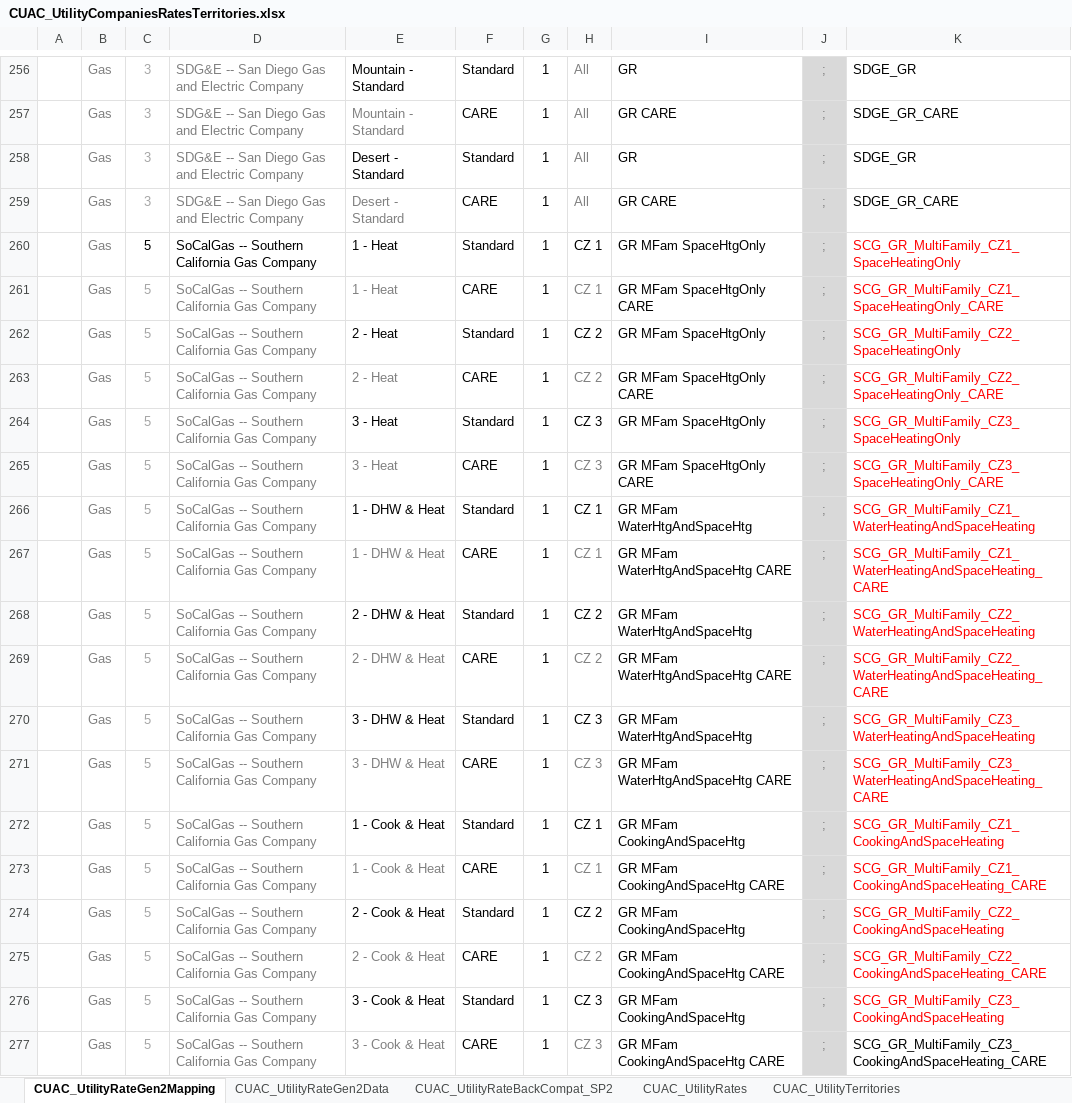
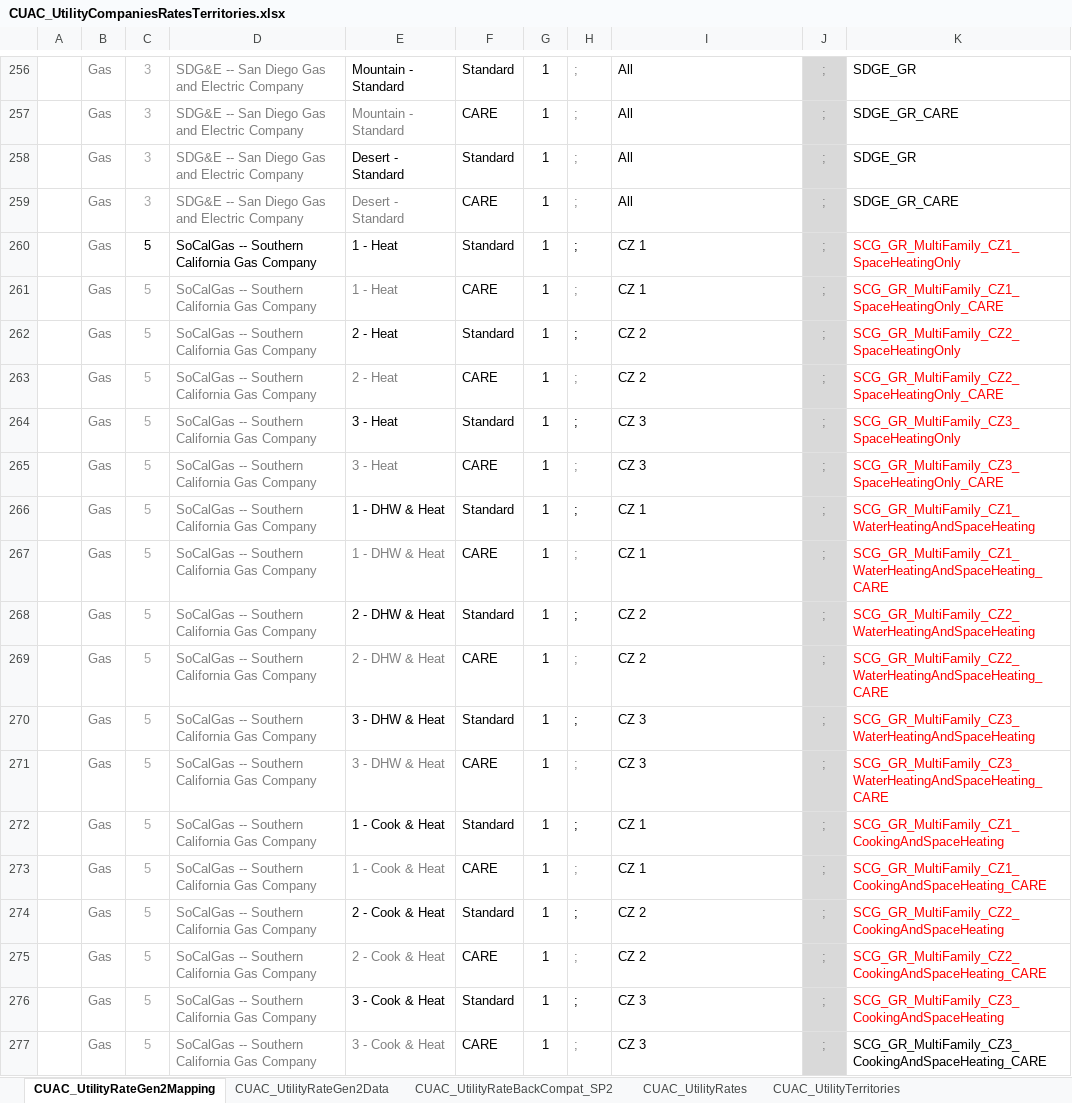
Before and after one commit to joesinger12misc/test-no-LFS, an Excel workbook: Documentation/T24N/CUAC_UtilityCompaniesRatesTerritories.xlsx, sheet CUAC_UtilityRateGen2Mapping, drawn as a sheet; only a part is shown, gaps mark what is left out; values as stored, in another font and other column widths than the file's, no borders; the diff covers the shown part only; the diff names each change by its address in the sheet, - before the commit and + after, or states it on an @@ line.

Commit message:
SVN (com) commit #8488 by scriswellwsf       executable and ruleset updates enabling INI-specified CUAC electric &amp; gas tariff JSON files and a fix to gas rate requirement logic

```diff
--- a/Documentation/T24N/CUAC_UtilityCompaniesRatesTerritories.xlsx (sheet CUAC_UtilityRateGen2Mapping)
+++ b/Documentation/T24N/CUAC_UtilityCompaniesRatesTerritories.xlsx (sheet CUAC_UtilityRateGen2Mapping)
-H256:H259: All
+H256:H259: ;
-I256: GR
+I256: All
-I257: GR CARE
+I257: All
-I258: GR
+I258: All
-I259: GR CARE
+I259: All
-H260:H261: CZ 1
+H260:H261: ;
-I260: GR MFam SpaceHtgOnly
+I260: CZ 1
-I261: GR MFam SpaceHtgOnly CARE
+I261: CZ 1
-H262:H263: CZ 2
+H262:H263: ;
-I262: GR MFam SpaceHtgOnly
+I262: CZ 2
-I263: GR MFam SpaceHtgOnly CARE
+I263: CZ 2
-H264:H265: CZ 3
+H264:H265: ;
-I264: GR MFam SpaceHtgOnly
+I264: CZ 3
-I265: GR MFam SpaceHtgOnly CARE
+I265: CZ 3
-H266:H267: CZ 1
+H266:H267: ;
-I266: GR MFam WaterHtgAndSpaceHtg
+I266: CZ 1
-I267: GR MFam WaterHtgAndSpaceHtg CARE
+I267: CZ 1
-H268:H269: CZ 2
+H268:H269: ;
-I268: GR MFam WaterHtgAndSpaceHtg
+I268: CZ 2
-I269: GR MFam WaterHtgAndSpaceHtg CARE
+I269: CZ 2
-H270:H271: CZ 3
+H270:H271: ;
-I270: GR MFam WaterHtgAndSpaceHtg
+I270: CZ 3
-I271: GR MFam WaterHtgAndSpaceHtg CARE
+I271: CZ 3
-H272:H273: CZ 1
+H272:H273: ;
-I272: GR MFam CookingAndSpaceHtg
+I272: CZ 1
-I273: GR MFam CookingAndSpaceHtg CARE
+I273: CZ 1
-H274:H275: CZ 2
+H274:H275: ;
-I274: GR MFam CookingAndSpaceHtg
+I274: CZ 2
-I275: GR MFam CookingAndSpaceHtg CARE
+I275: CZ 2
-H276:H277: CZ 3
+H276:H277: ;
-I276: GR MFam CookingAndSpaceHtg
+I276: CZ 3
-I277: GR MFam CookingAndSpaceHtg CARE
+I277: CZ 3
```
Also changed, not shown: 132 edited cells elsewhere in this sheet, sheet CUAC_UtilityRateGen2Data, formulas that keep their value, 7 other files.
